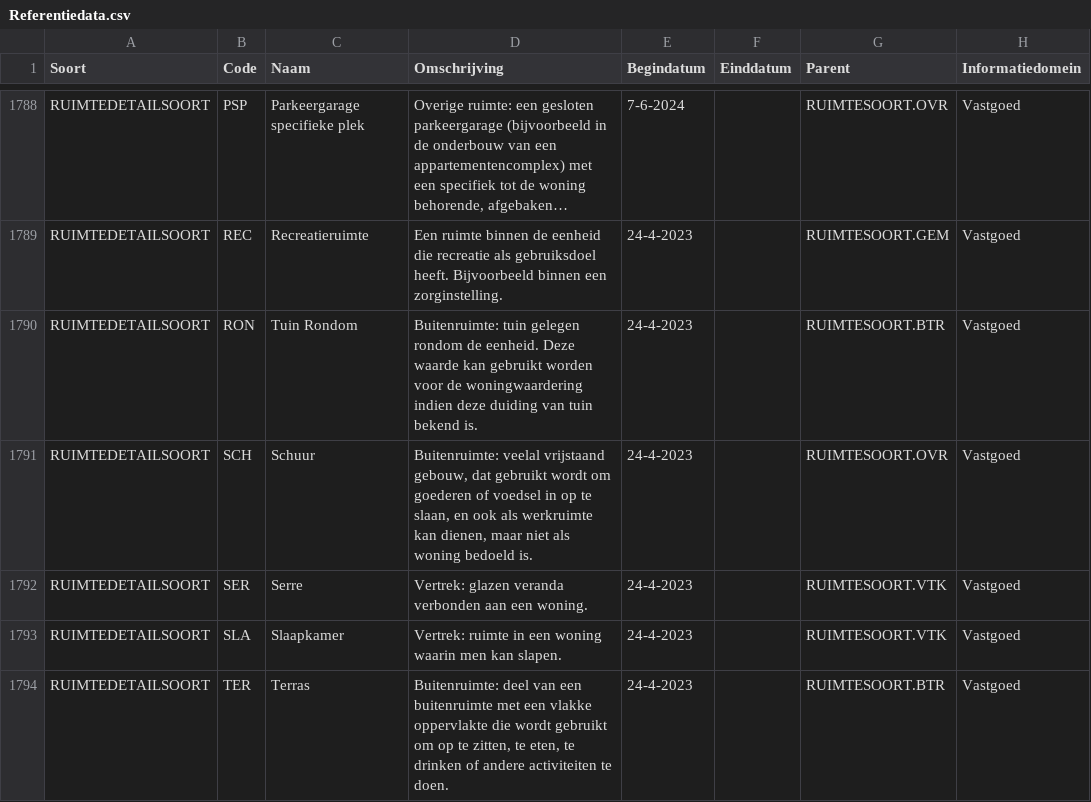
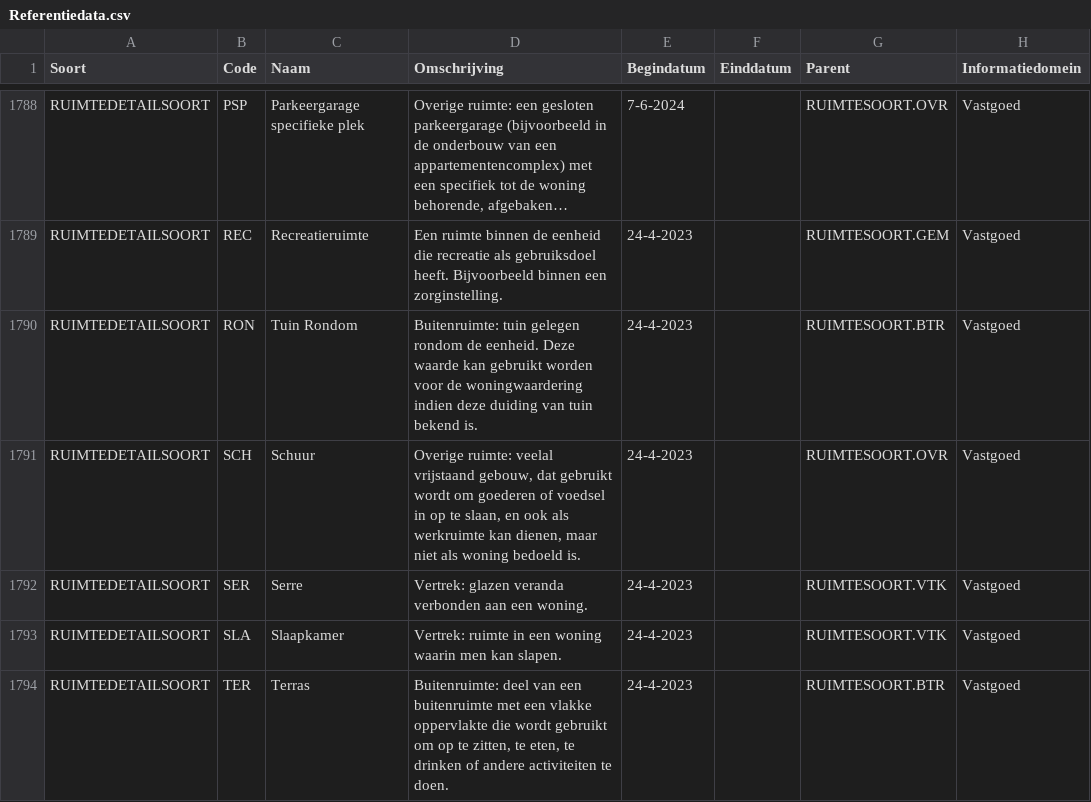
Before and after one commit to Aedes-datastandaarden/vera-referentiedata, a CSV file: Referentiedata.csv, drawn as a sheet; only a part is shown, gaps mark what is left out; long unchanged cells end in ….

Commit message:
Update Referentiedata.csv

```diff
--- a/Referentiedata.csv
+++ b/Referentiedata.csv
@@ -1790,3 +1790,3 @@ RUIMTEDETAILSOORT;REC;Recreatieruimte;Een ruimte binnen de eenheid die recreatie
 RUIMTEDETAILSOORT;RON;Tuin Rondom;Buitenruimte: tuin gelegen rondom de eenheid. Deze waarde kan gebruikt worden voor de woningwaardering indien deze duiding van tuin bekend is.;24-4-2023;;RUIMTESOORT.BTR;Vastgoed
-RUIMTEDETAILSOORT;SCH;Schuur;Buitenruimte: veelal vrijstaand gebouw, dat gebruikt wordt om goederen of voedsel in op te slaan, en ook als werkruimte kan dienen, maar niet als woning bedoeld is.;24-4-2023;;RUIMTESOORT.OVR;Vastgoed
+RUIMTEDETAILSOORT;SCH;Schuur;Overige ruimte: veelal vrijstaand gebouw, dat gebruikt wordt om goederen of voedsel in op te slaan, en ook als werkruimte kan dienen, maar niet als woning bedoeld is.;24-4-2023;;RUIMTESOORT.OVR;Vastgoed
 RUIMTEDETAILSOORT;SER;Serre;Vertrek: glazen veranda verbonden aan een woning.;24-4-2023;;RUIMTESOORT.VTK;Vastgoed
```
